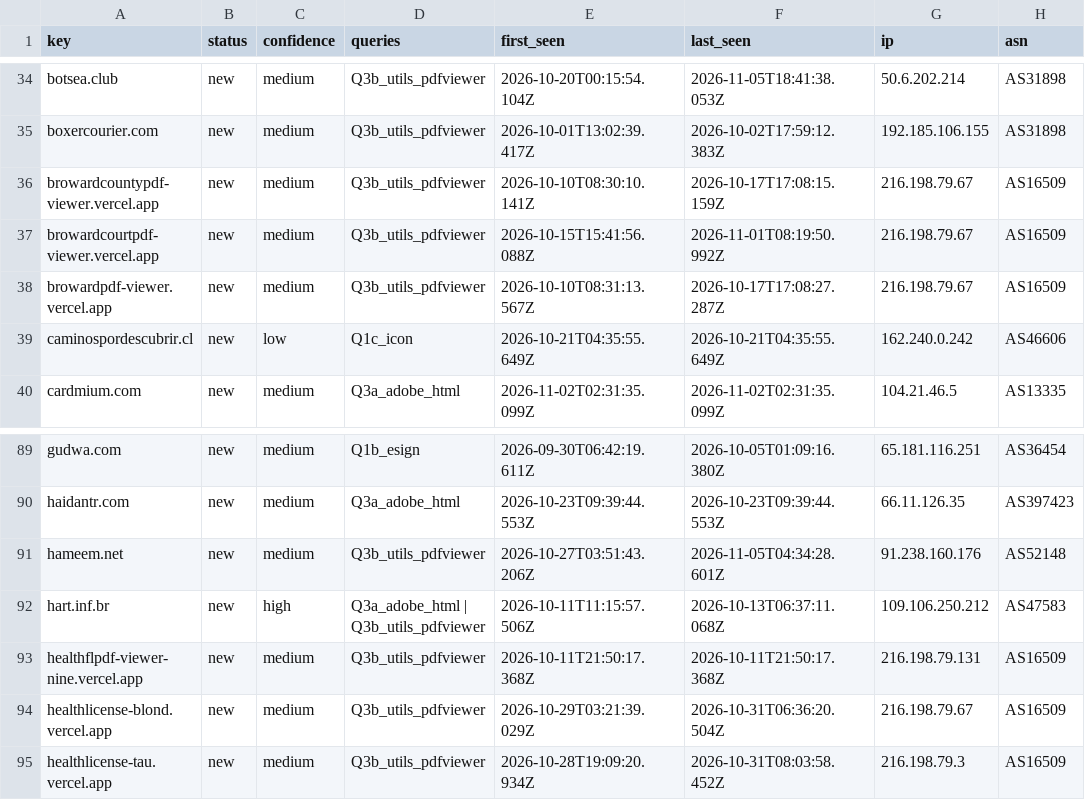
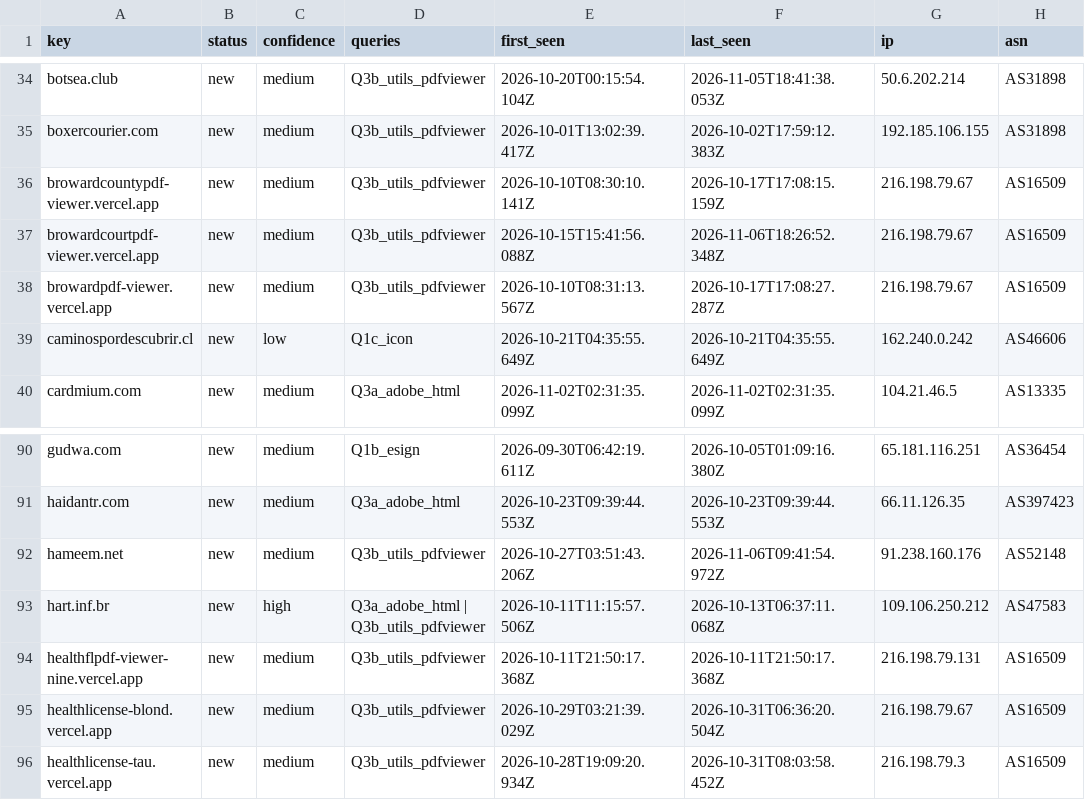
Before and after one commit to nullwhire/Csuite-collector, a CSV file: iocs.csv, drawn as a sheet; only a part is shown, gaps mark what is left out; addresses are those after the commit; the diff covers the shown part only; the diff names each change by its address in the sheet, - before the commit and + after, or states it on an @@ line.

```diff
--- a/iocs.csv
+++ b/iocs.csv
-F37 (last_seen): 2026-11-01T08:19:50.992Z
+F37 (last_seen): 2026-11-06T18:26:52.348Z
-F92 (last_seen): 2026-11-05T04:34:28.601Z
+F92 (last_seen): 2026-11-06T09:41:54.972Z
```
Also changed, not shown: 3 added rows and 5 edited cells elsewhere in this file, 4 other files.
